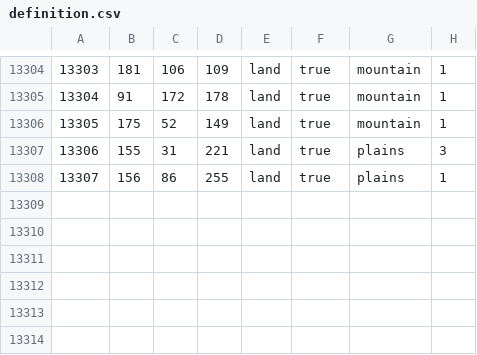
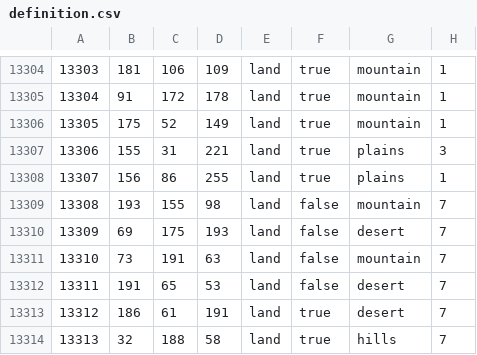
Before and after one commit to BAAKER/maghrebmod, a CSV file: map/definition.csv, drawn as a sheet; only a part is shown, gaps mark what is left out; the diff names each change by its address in the sheet, - before the commit and + after, or states it on an @@ line.

```diff
--- a/map/definition.csv
+++ b/map/definition.csv
+row 13309: 13308 | 193 | 155 | 98 | land | false | mountain | 7
+row 13310: 13309 | 69 | 175 | 193 | land | false | desert | 7
+row 13311: 13310 | 73 | 191 | 63 | land | false | mountain | 7
+row 13312: 13311 | 191 | 65 | 53 | land | false | desert | 7
+row 13313: 13312 | 186 | 61 | 191 | land | true | desert | 7
+row 13314: 13313 | 32 | 188 | 58 | land | true | hills | 7
```
Also changed, not shown: 16 other files.
